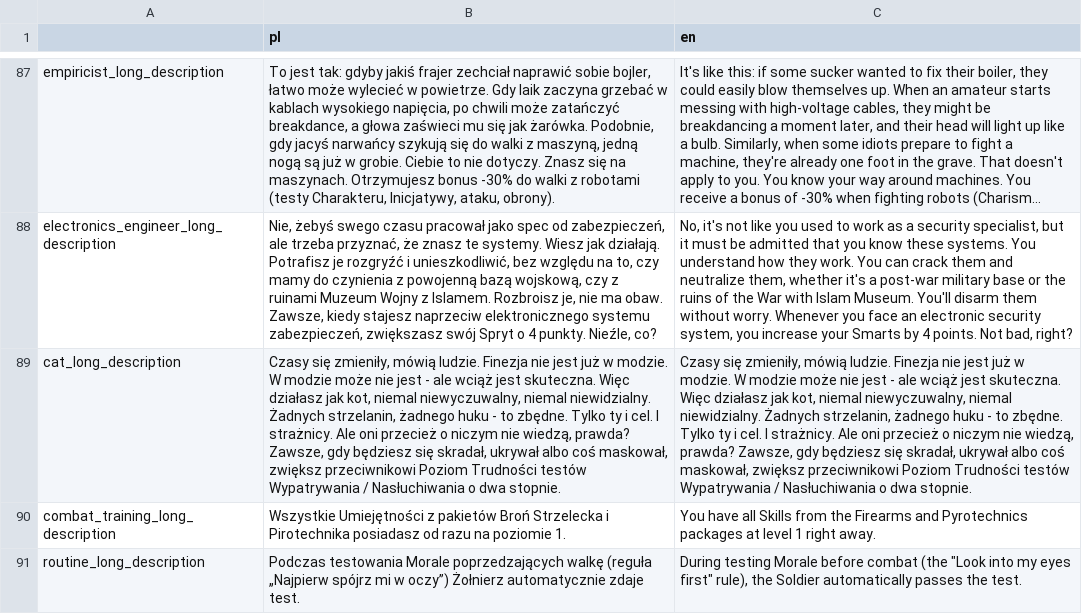
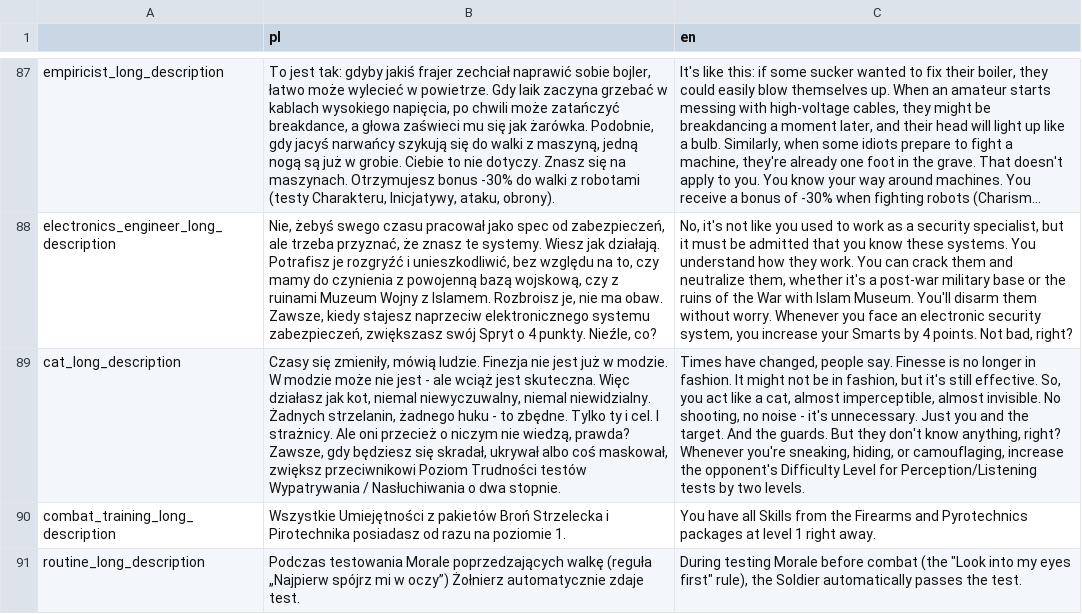
Before and after one commit to Poostaq/Neuroshima-character-creation, a CSV file: game/Translation/translation_strings.csv, drawn as a sheet; only a part is shown, gaps mark what is left out; long unchanged cells end in …; the diff names each change by its address in the sheet, - before the commit and + after, or states it on an @@ line.

Commit message:
Fixed one bad translation, fixed selected button not setting proper text on label on specialization screen

```diff
--- a/game/Translation/translation_strings.csv
+++ b/game/Translation/translation_strings.csv
-C89 (en): Czasy się zmieniły, mówią ludzie. Finezja nie jest już w modzie. W modzie może nie jest - ale wciąż jest skuteczna. Więc działasz jak kot, niemal niewyczuwalny, niemal niewidzialny. Żadnych strzelanin, żadnego huku - to zbędne. Tylko ty i cel. I strażnicy. Ale oni przecież o niczym nie wiedzą, prawda? Zawsze, gdy będziesz się skradał, ukrywał albo coś maskował, zwiększ przeciwnikowi Poziom Trudności testów Wypatrywania / Nasłuchiwania o dwa stopnie.
+C89 (en): Times have changed, people say. Finesse is no longer in fashion. It might not be in fashion, but it's still effective. So, you act like a cat, almost imperceptible, almost invisible. No shooting, no noise - it's unnecessary. Just you and the target. And the guards. But they don't know anything, right? Whenever you're sneaking, hiding, or camouflaging, increase the opponent's Difficulty Level for Perception/Listening tests by two levels.
```
Also changed, not shown: 2 other files.
